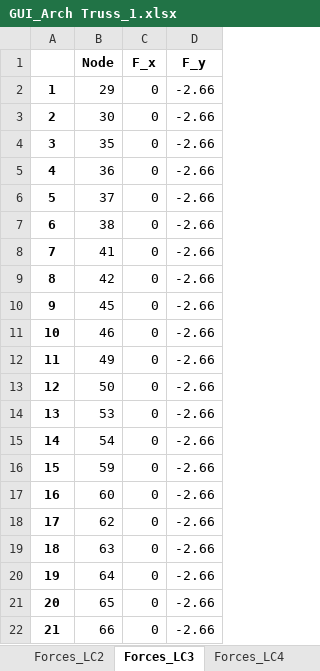
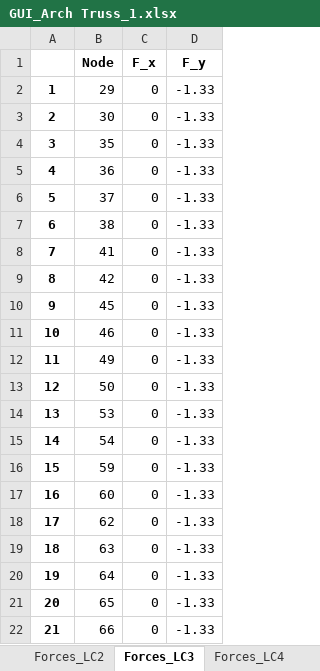
Before and after one commit to mjamezquidilla/pysead, an Excel workbook: Examples/GUI_Truss2D/GUI_Arch Truss_1.xlsx, sheet Forces_LC3, drawn as a sheet; values as stored, in another font and other column widths than the file's, no borders; the diff names each change by its address in the sheet, - before the commit and + after, or states it on an @@ line.

```diff
--- a/Examples/GUI_Truss2D/GUI_Arch Truss_1.xlsx (sheet Forces_LC3)
+++ b/Examples/GUI_Truss2D/GUI_Arch Truss_1.xlsx (sheet Forces_LC3)
-D2:D22 (F_y): -2.66
+D2:D22 (F_y): -1.33
```
Also changed, not shown: sheet Forces_LC2, sheet Forces_LC1, sheet Forces_LC4, sheet Load_Cases, other sheet tabs, Examples/GUI_Truss2D/GUI_Arch Truss_1_Solved.xlsx, Examples/GUI_Truss2D/GUI_Arch_Truss_2.xlsx, 3 other files.
